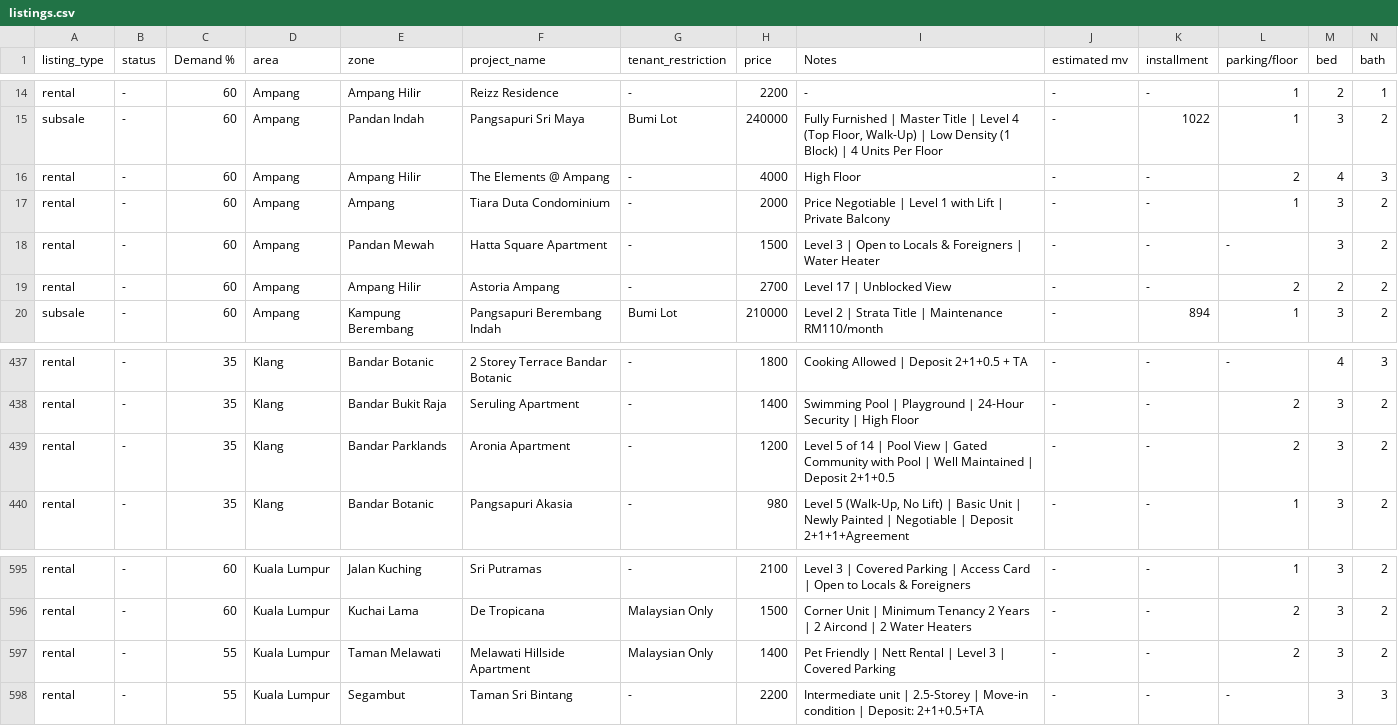
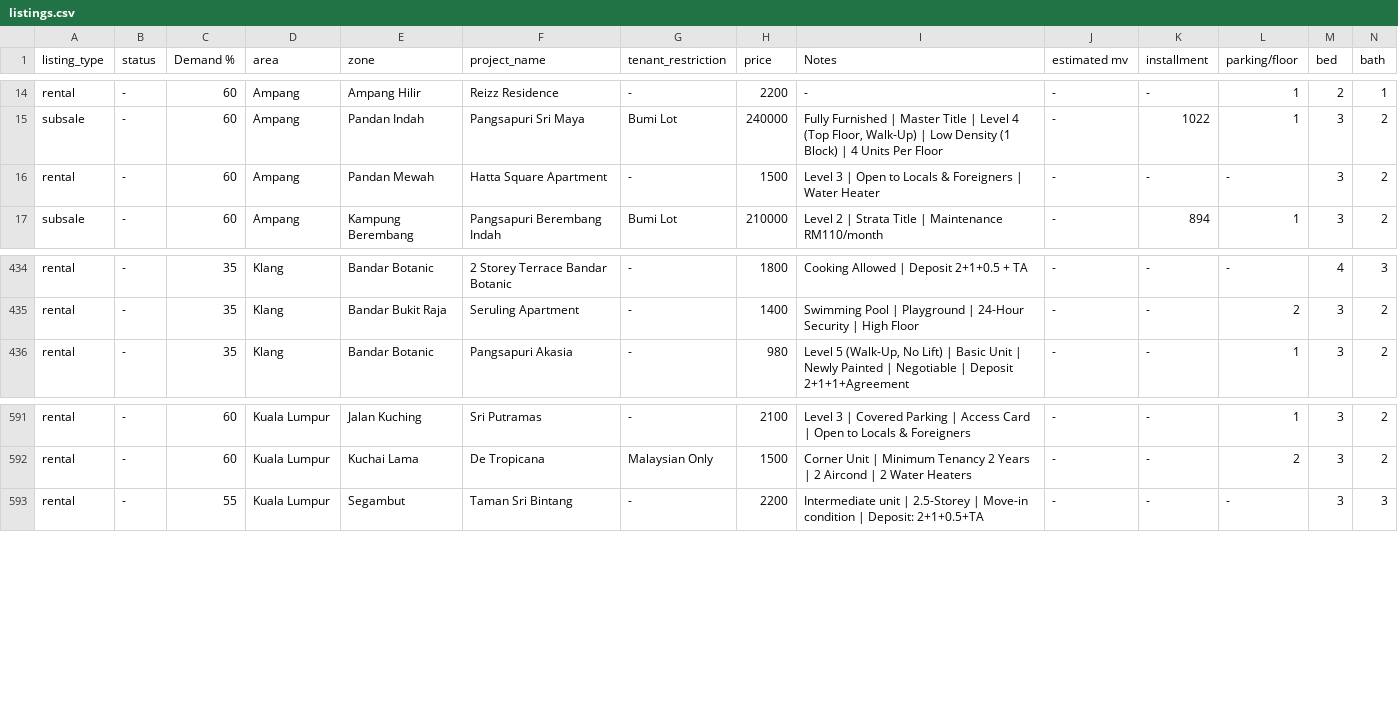
Before and after one commit to mahandanz/haniproperties, a CSV file: listings.csv, drawn as a sheet; only a part is shown, gaps mark what is left out; rows hold the shown columns only; the diff names each change by its address in the sheet, - before the commit and + after, or states it on an @@ line.

```diff
--- a/listings.csv
+++ b/listings.csv
-row 16: rental | - | 60 | Ampang | Ampang Hilir | The Elements @ Ampang | - | 4000 | High Floor | - | - | 2 | 4 | 3
-row 17: rental | - | 60 | Ampang | Ampang | Tiara Duta Condominium | - | 2000 | Price Negotiable | Level 1 with Lift | Private Balcony | - | - | 1 | 3 | 2
-row 19: rental | - | 60 | Ampang | Ampang Hilir | Astoria Ampang | - | 2700 | Level 17 | Unblocked View | - | - | 2 | 2 | 2
-row 439: rental | - | 35 | Klang | Bandar Parklands | Aronia Apartment | - | 1200 | Level 5 of 14 | Pool View | Gated Community with Pool | Well Maintained | Deposit 2+1+0.5 | - | - | 2 | 3 | 2
-row 597: rental | - | 55 | Kuala Lumpur | Taman Melawati | Melawati Hillside Apartment | Malaysian Only | 1400 | Pet Friendly | Nett Rental | Level 3 | Covered Parking | - | - | 2 | 3 | 2
```
Also changed, not shown: 6 other files.
